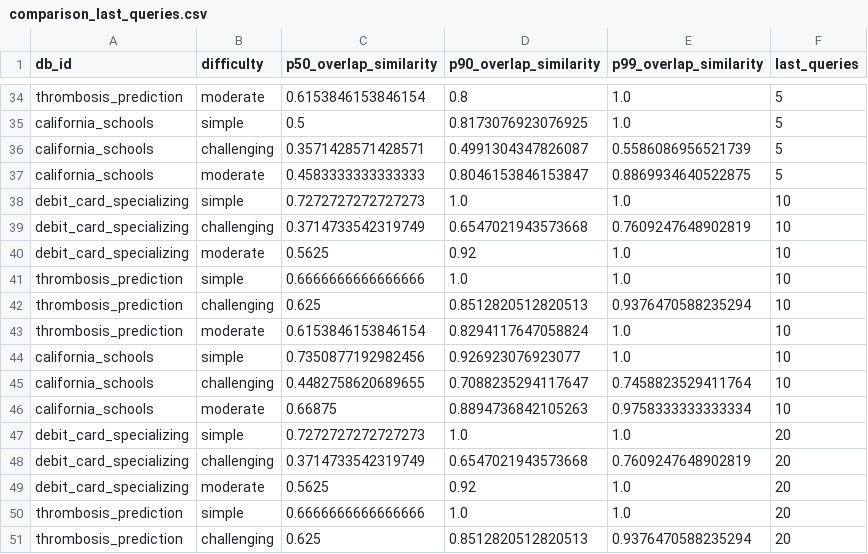
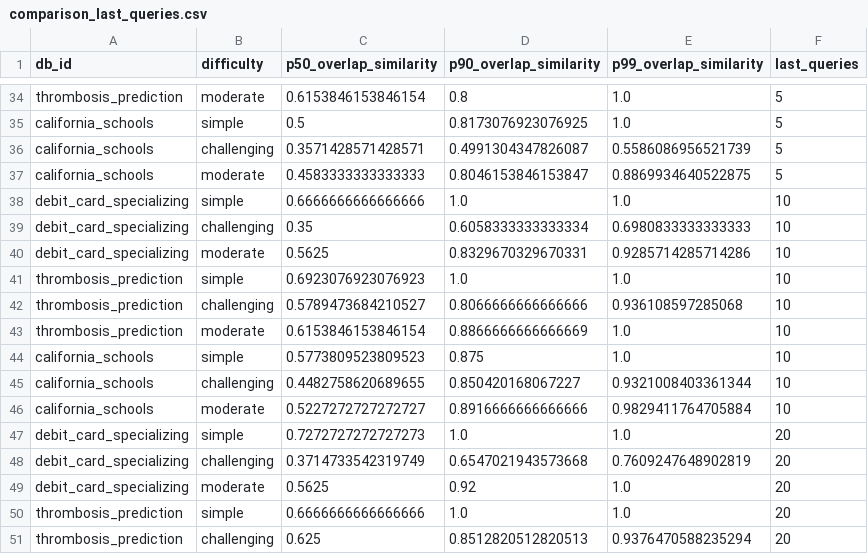
Before and after one commit to tomekl007/manning_vibe_engineering, a CSV file: CH_06/results/compare_all/comparison_last_queries.csv, drawn as a sheet; only a part is shown, gaps mark what is left out.

```diff
--- a/CH_06/results/compare_all/comparison_last_queries.csv
+++ b/CH_06/results/compare_all/comparison_last_queries.csv
@@ -37,11 +37,11 @@ california_schools,challenging,0.3571428571428571,0.4991304347826087,0.558608695
 california_schools,moderate,0.4583333333333333,0.8046153846153847,0.8869934640522875,5
-debit_card_specializing,simple,0.7272727272727273,1.0,1.0,10
-debit_card_specializing,challenging,0.3714733542319749,0.6547021943573668,0.7609247648902819,10
-debit_card_specializing,moderate,0.5625,0.92,1.0,10
-thrombosis_prediction,simple,0.6666666666666666,1.0,1.0,10
-thrombosis_prediction,challenging,0.625,0.8512820512820513,0.9376470588235294,10
-thrombosis_prediction,moderate,0.6153846153846154,0.8294117647058824,1.0,10
-california_schools,simple,0.7350877192982456,0.926923076923077,1.0,10
-california_schools,challenging,0.4482758620689655,0.7088235294117647,0.7458823529411764,10
-california_schools,moderate,0.66875,0.8894736842105263,0.9758333333333334,10
+debit_card_specializing,simple,0.6666666666666666,1.0,1.0,10
+debit_card_specializing,challenging,0.35,0.6058333333333334,0.6980833333333333,10
+debit_card_specializing,moderate,0.5625,0.8329670329670331,0.9285714285714286,10
+thrombosis_prediction,simple,0.6923076923076923,1.0,1.0,10
+thrombosis_prediction,challenging,0.5789473684210527,0.8066666666666666,0.936108597285068,10
+thrombosis_prediction,moderate,0.6153846153846154,0.8866666666666669,1.0,10
+california_schools,simple,0.5773809523809523,0.875,1.0,10
+california_schools,challenging,0.4482758620689655,0.850420168067227,0.9321008403361344,10
+california_schools,moderate,0.5227272727272727,0.8916666666666666,0.9829411764705884,10
 debit_card_specializing,simple,0.7272727272727273,1.0,1.0,20
```
Also changed, not shown: 4 other files.
